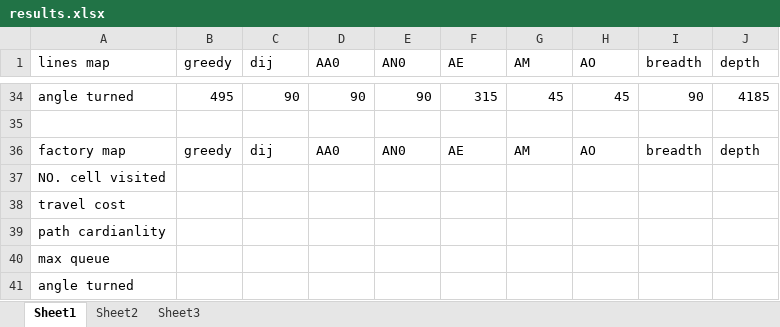
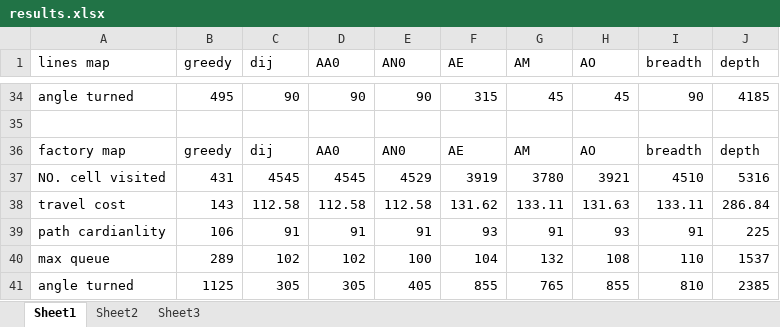
Before and after one commit to zcablii/UCL_Robotic, an Excel workbook: CW1/results/results.xlsx, sheet Sheet1, drawn as a sheet; only a part is shown, gaps mark what is left out; values as stored, in another font and other column widths than the file's, no borders; removed rows and columns are numbered as before the commit, all else as after; the diff names each change by its address in the sheet, - before the commit and + after, or states it on an @@ line.

```diff
--- a/CW1/results/results.xlsx (sheet Sheet1)
+++ b/CW1/results/results.xlsx (sheet Sheet1)
-row 37: NO. cell visited
-row 38: travel cost
-row 39: path cardianlity
-row 40: max queue
-row 41: angle turned
+row 37: NO. cell visited | 431 | 4545 | 4545 | 4529 | 3919 | 3780 | 3921 | 4510 | 5316
+row 38: travel cost | 143 | 112.58 | 112.58 | 112.58 | 131.62 | 133.11 | 131.63 | 133.11 | 286.84
+row 39: path cardianlity | 106 | 91 | 91 | 91 | 93 | 91 | 93 | 91 | 225
+row 40: max queue | 289 | 102 | 102 | 100 | 104 | 132 | 108 | 110 | 1537
+row 41: angle turned | 1125 | 305 | 305 | 405 | 855 | 765 | 855 | 810 | 2385
```
Also changed, not shown: 13 other files.
